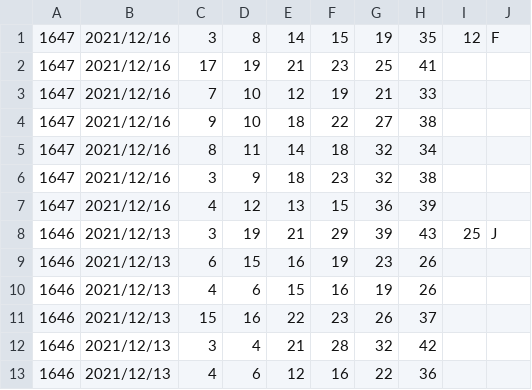
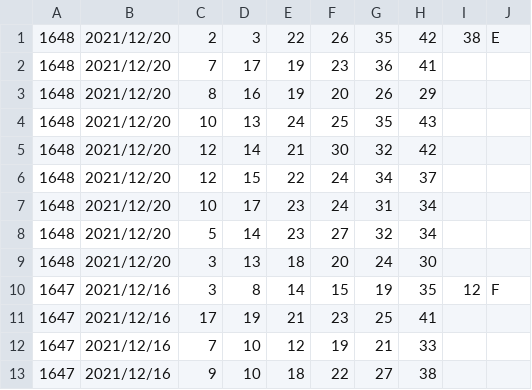
Before and after one commit to vpn62399/memo, a CSV file: loto6c.csv, drawn as a sheet; only a part is shown; the shorter side is filled out with more unchanged rows.

```diff
--- a/loto6c.csv
+++ b/loto6c.csv
@@ -1 +1,10 @@
+1648,2021/12/20,2,3,22,26,35,42,38,E,
+1648,2021/12/20,7,17,19,23,36,41
+1648,2021/12/20,8,16,19,20,26,29
+1648,2021/12/20,10,13,24,25,35,43
+1648,2021/12/20,12,14,21,30,32,42
+1648,2021/12/20,12,15,22,24,34,37
+1648,2021/12/20,10,17,23,24,31,34
+1648,2021/12/20,5,14,23,27,32,34
+1648,2021/12/20,3,13,18,20,24,30
 1647,2021/12/16,3,8,14,15,19,35,12,F,
```
Also changed, not shown: loto6.csv, 3 other files.
